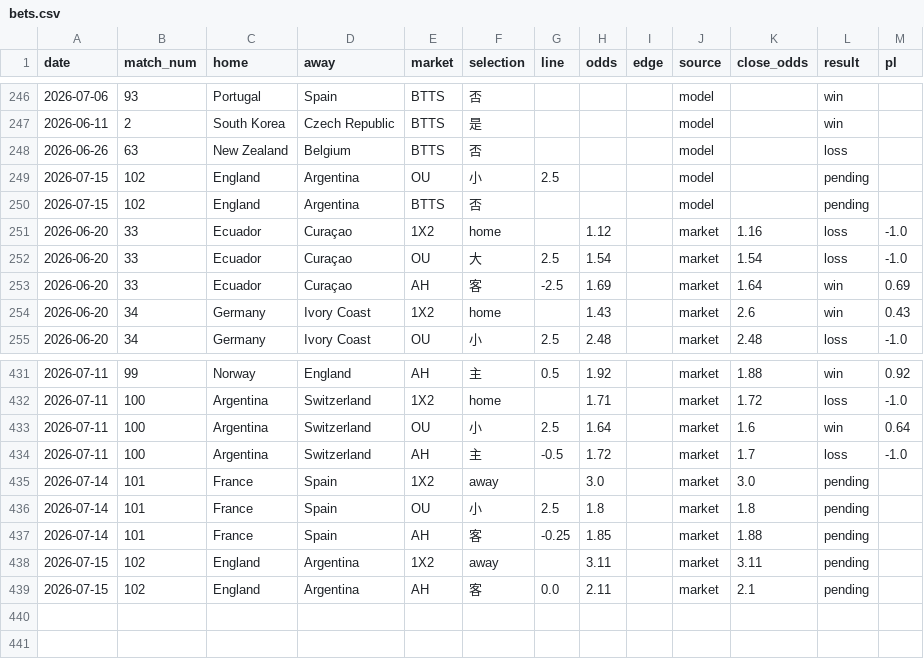
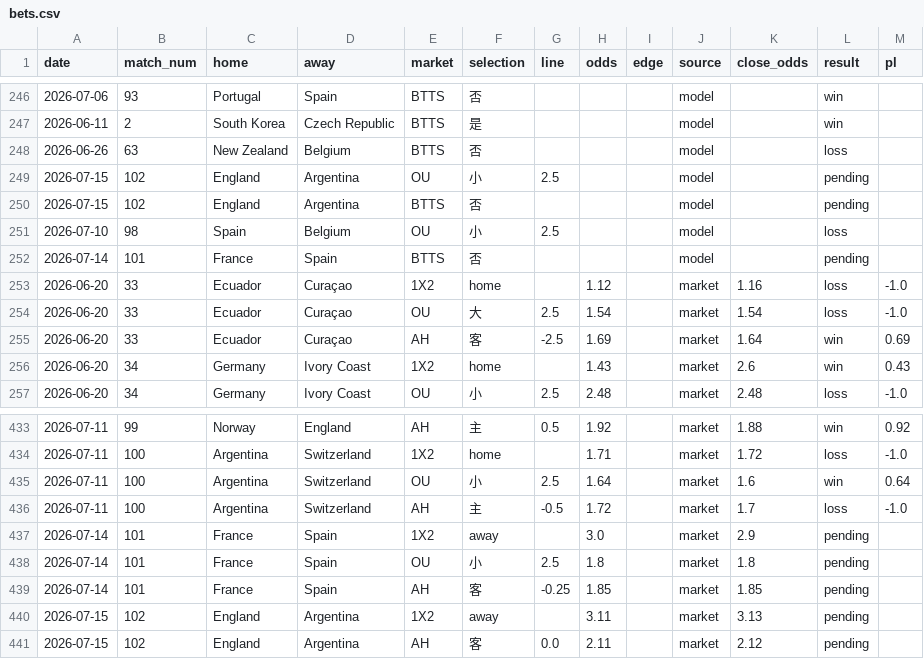
Before and after one commit to c49037027-svg/football, a CSV file: data/bets.csv, drawn as a sheet; only a part is shown, gaps mark what is left out.

```diff
--- a/data/bets.csv
+++ b/data/bets.csv
@@ -250,2 +250,4 @@ date,match_num,home,away,market,selection,line,odds,edge,source,close_odds,resul
 2026-07-15,102,England,Argentina,BTTS,否,,,,model,,pending,
+2026-07-10,98,Spain,Belgium,OU,小,2.5,,,model,,loss,
+2026-07-14,101,France,Spain,BTTS,否,,,,model,,pending,
 2026-06-20,33,Ecuador,Curaçao,1X2,home,,1.12,,market,1.16,loss,-1.0
@@ -434,6 +436,6 @@ date,match_num,home,away,market,selection,line,odds,edge,source,close_odds,resul
 2026-07-11,100,Argentina,Switzerland,AH,主,-0.5,1.72,,market,1.7,loss,-1.0
-2026-07-14,101,France,Spain,1X2,away,,3.0,,market,3.0,pending,
+2026-07-14,101,France,Spain,1X2,away,,3.0,,market,2.9,pending,
 2026-07-14,101,France,Spain,OU,小,2.5,1.8,,market,1.8,pending,
-2026-07-14,101,France,Spain,AH,客,-0.25,1.85,,market,1.88,pending,
-2026-07-15,102,England,Argentina,1X2,away,,3.11,,market,3.11,pending,
-2026-07-15,102,England,Argentina,AH,客,0.0,2.11,,market,2.1,pending,
+2026-07-14,101,France,Spain,AH,客,-0.25,1.85,,market,1.85,pending,
+2026-07-15,102,England,Argentina,1X2,away,,3.11,,market,3.13,pending,
+2026-07-15,102,England,Argentina,AH,客,0.0,2.11,,market,2.12,pending,
```
Also changed, not shown: data/odds_log.csv, 1 other file.
